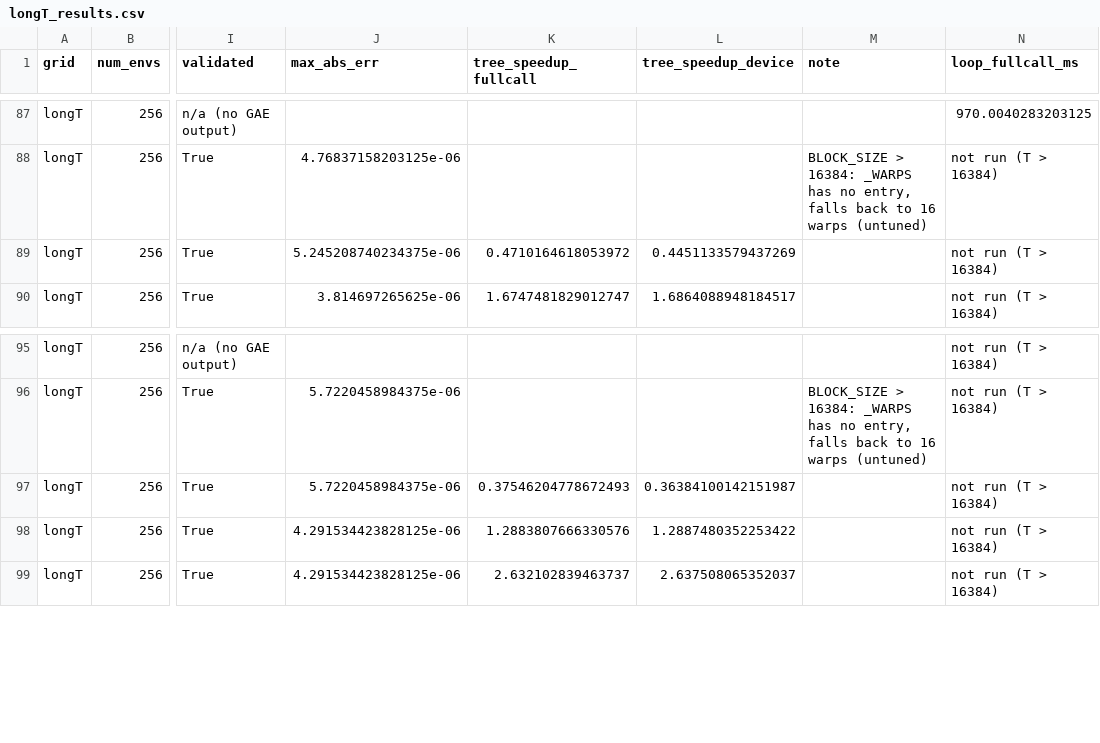
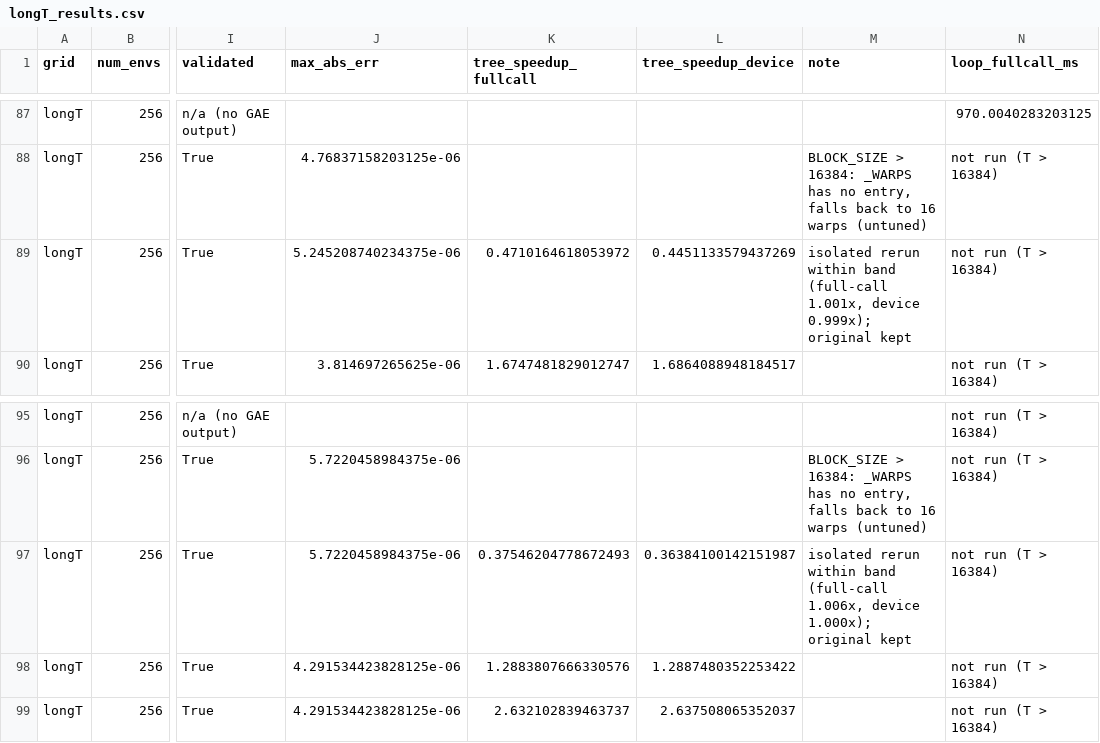
Before and after one commit to simonsays1980/rl-triton, a CSV file: benchmarks/ablation_serial/longT_results.csv, drawn as a sheet; only a part is shown, gaps mark what is left out; the diff covers the shown part only; the diff names each change by its address in the sheet, - before the commit and + after, or states it on an @@ line.

```diff
--- a/benchmarks/ablation_serial/longT_results.csv
+++ b/benchmarks/ablation_serial/longT_results.csv
-M89 (note): (empty)
+M89 (note): isolated rerun within band (full-call 1.001x, device 0.999x); original kept
-M97 (note): (empty)
+M97 (note): isolated rerun within band (full-call 1.006x, device 1.000x); original kept
```
Also changed, not shown: 14 edited cells elsewhere in this file, 5 other files.
